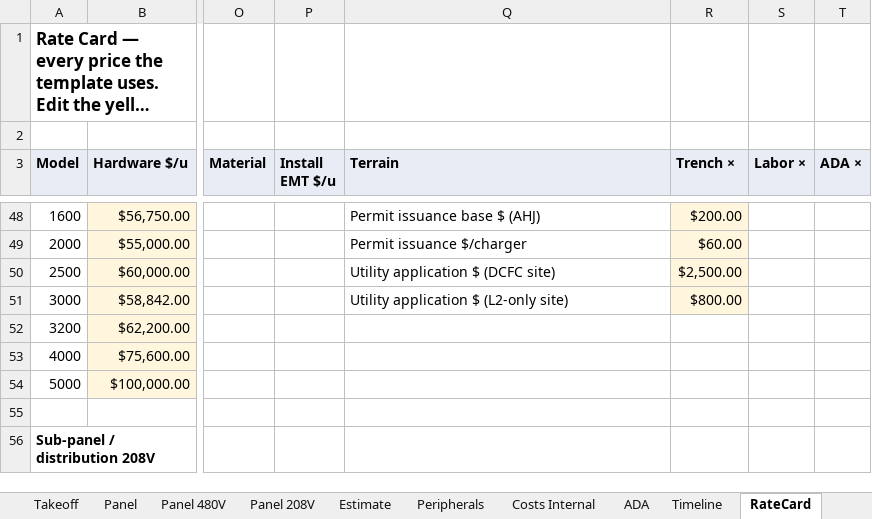
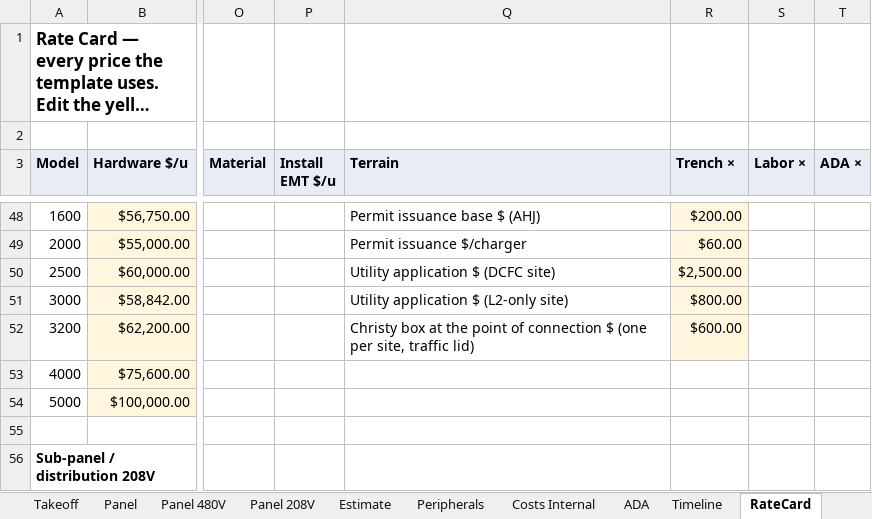
Before and after one commit to vatsal4545/rfc-estimator, an Excel workbook: templates/RFC-Template.xlsx, sheet RateCard, drawn as a sheet; only a part is shown, gaps mark what is left out; long unchanged cells end in …; values as stored, in another font and other column widths than the file's, no borders; the diff names each change by its address in the sheet, - before the commit and + after, or states it on an @@ line.

```diff
--- a/templates/RFC-Template.xlsx (sheet RateCard)
+++ b/templates/RFC-Template.xlsx (sheet RateCard)
-Q52 (Terrain): (empty)
+Q52 (Terrain): Christy box at the point of connection $ (one per site, traffic lid)
-R52 (Trench ×): (empty)
+R52 (Trench ×): $600.00
-R52 fill: none
+R52 fill: #FFF6DD
```
Also changed, not shown: sheet Estimate, 16 other files.
